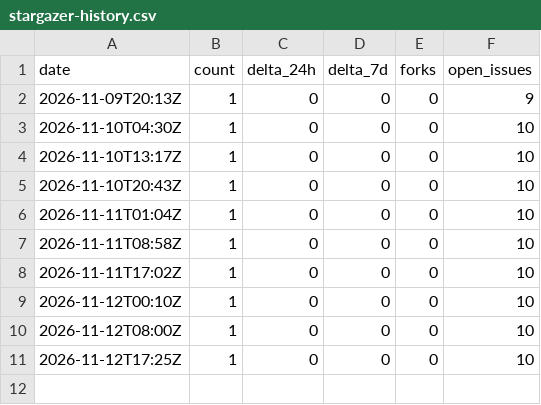
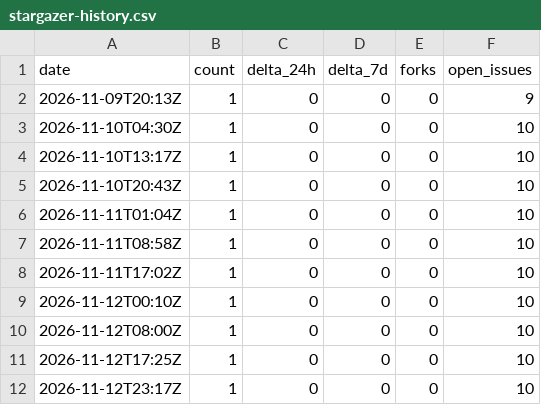
Before and after one commit to Reider85/strangecoin, a CSV file: analytics/stargazer-history.csv, drawn as a sheet; the diff names each change by its address in the sheet, - before the commit and + after, or states it on an @@ line.

```diff
--- a/analytics/stargazer-history.csv
+++ b/analytics/stargazer-history.csv
+row 12: 2026-11-12T23:17Z | 1 | 0 | 0 | 0 | 10
```
